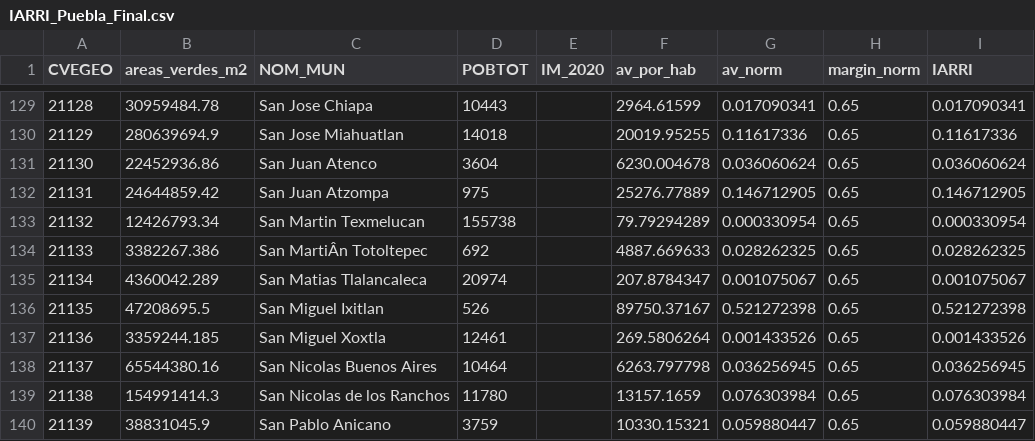
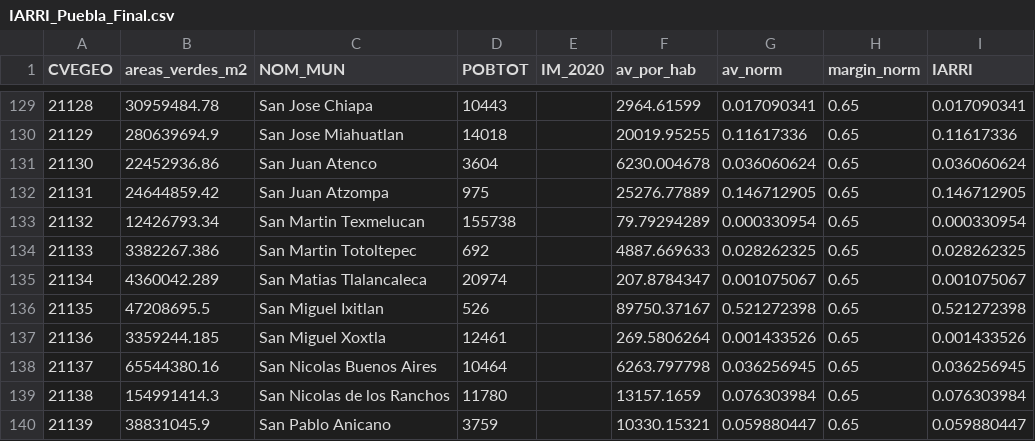
Before and after one commit to chars34/IRRIX-MEDIC, a CSV file: IARRI_Puebla_Final.csv, drawn as a sheet; only a part is shown, gaps mark what is left out; the diff names each change by its address in the sheet, - before the commit and + after, or states it on an @@ line.

Commit message:
Update IARRI_Puebla_Final.csv

```diff
--- a/IARRI_Puebla_Final.csv
+++ b/IARRI_Puebla_Final.csv
-C134 (NOM_MUN): San MartiÂn Totoltepec
+C134 (NOM_MUN): San Martin Totoltepec
```
